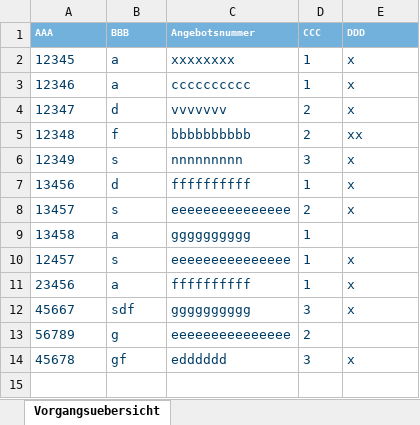
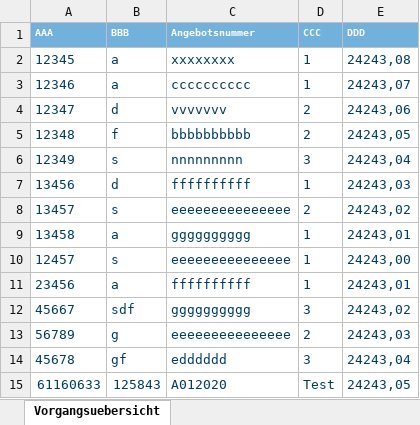
Before and after one commit to Jugalio/Extension.OfficeOpenXml, an Excel workbook: src/Extension.OfficeOpemXml.Tests/Resources/Beispieltabelle.xlsx, sheet Vorgangsuebersicht, drawn as a sheet; values as stored, in another font and other column widths than the file's, no borders; the diff names each change by its address in the sheet, - before the commit and + after, or states it on an @@ line.

Commit message:
Get column index and copy cell formula

```diff
--- a/src/Extension.OfficeOpemXml.Tests/Resources/Beispieltabelle.xlsx (sheet Vorgangsuebersicht)
+++ b/src/Extension.OfficeOpemXml.Tests/Resources/Beispieltabelle.xlsx (sheet Vorgangsuebersicht)
-E2 (DDD): x
+E2 (DDD): 24243,08
-E3 (DDD): x
+E3 (DDD): 24243,07
-E4 (DDD): x
+E4 (DDD): 24243,06
-E5 (DDD): xx
+E5 (DDD): 24243,05
-E6 (DDD): x
+E6 (DDD): 24243,04
-E7 (DDD): x
+E7 (DDD): 24243,03
-E8 (DDD): x
+E8 (DDD): 24243,02
-E9 (DDD): (empty)
+E9 (DDD): 24243,01
-E10 (DDD): x
+E10 (DDD): 24243,00
-E11 (DDD): x
+E11 (DDD): 24243,01
-E12 (DDD): x
+E12 (DDD): 24243,02
-E13 (DDD): (empty)
+E13 (DDD): 24243,03
-E14 (DDD): x
+E14 (DDD): 24243,04
+row 15: 61160633 | 125843 | A012020 | Test | 24243,05
```
Also changed, not shown: 5 other files.
